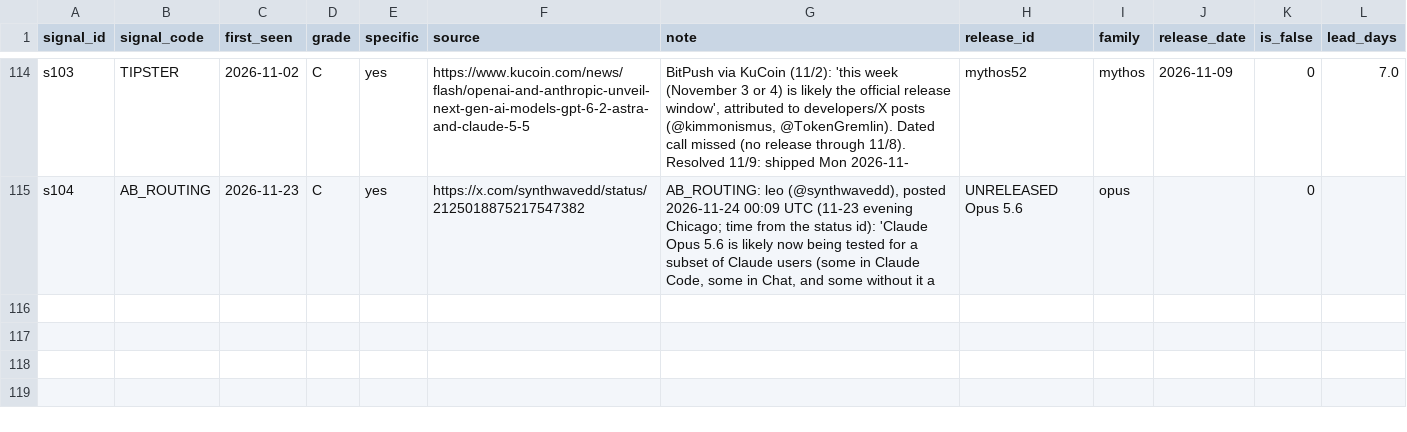
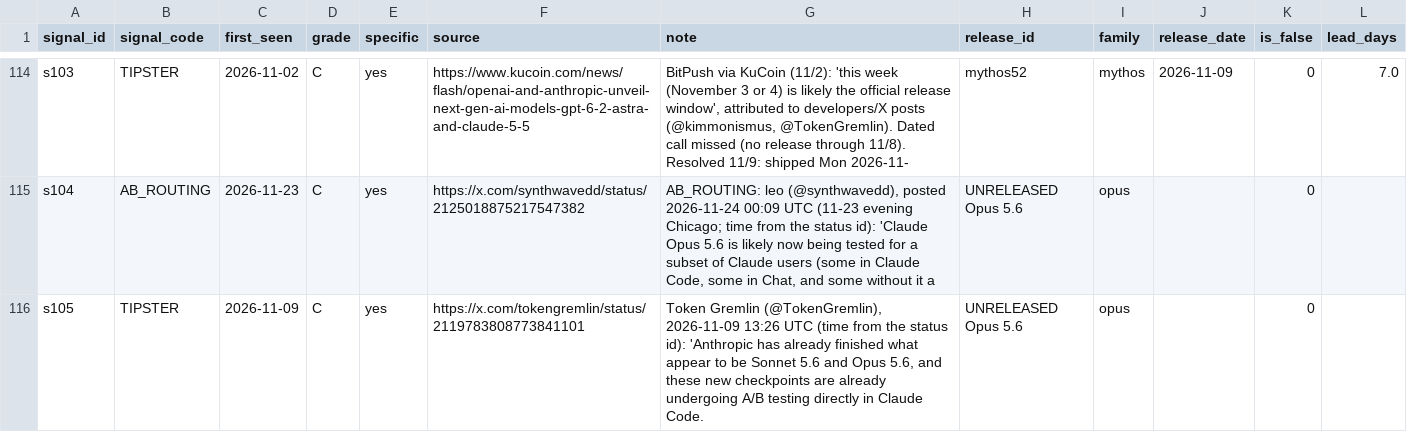
Before and after one commit to JacobBrooke95/Claude-Model-Guide, a CSV file: forecast/data/signals.csv, drawn as a sheet; only a part is shown, gaps mark what is left out; the diff names each change by its address in the sheet, - before the commit and + after, or states it on an @@ line.

```diff
--- a/forecast/data/signals.csv
+++ b/forecast/data/signals.csv
+row 116: s105 | TIPSTER | 2026-11-09 | C | yes | https://x.com/tokengremlin/status/2119783808773841101 | Token Gremlin (@TokenGremlin), 2026-11-09 13:26 UTC (time from the status id): 'Anthropic has already finished what appear to be Sonnet 5.6 and Opus 5.6, and these new checkpoints are already undergoing A/B testing directly in Claude Code. | UNRELEASED Opus 5.6 | opus |  | 0
```
Also changed, not shown: forecast/data/raw/signals_research.csv, forecast/data/raw/sweep_log.csv, 2 other files.
